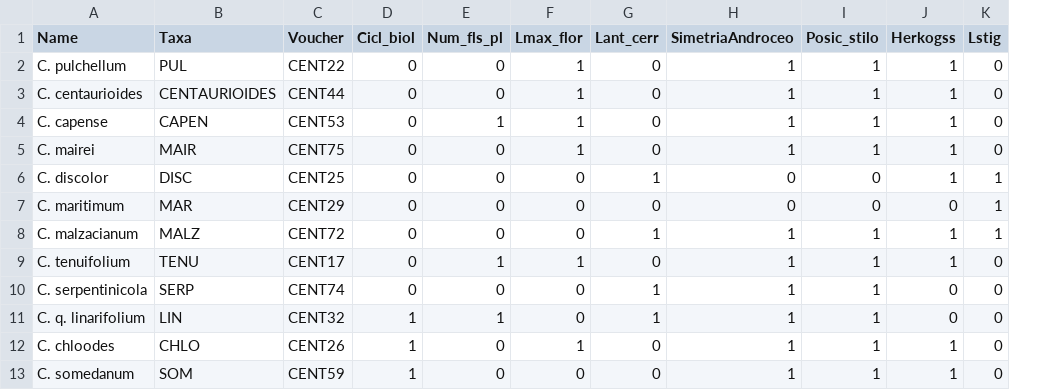
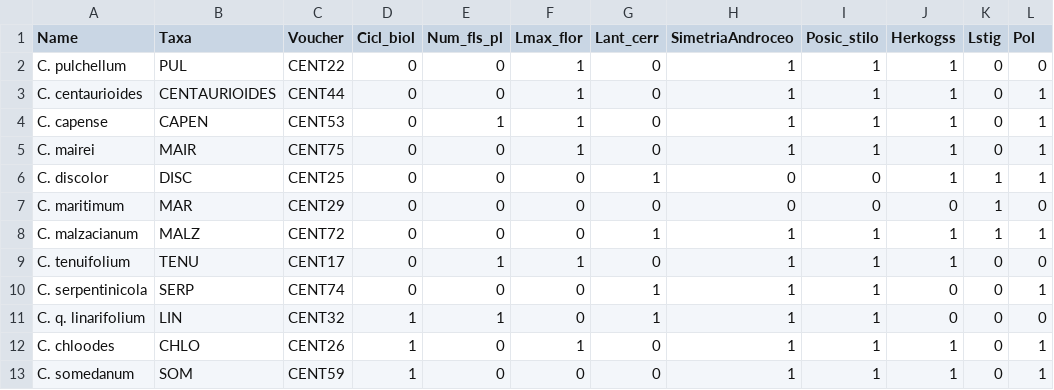
Before and after one commit to amesclir/CentauriumEvolution, a CSV file: mydata.csv, drawn as a sheet; only a part is shown; the diff names each change by its address in the sheet, - before the commit and + after, or states it on an @@ line.

```diff
--- a/mydata.csv
+++ b/mydata.csv
+column L (Pol), rows 2-13: 0 | 1 | 1 | 1 | 1 | 0 | 1 | 0 | 1 | 0 | 1 | 1
```
Also changed, not shown: 2 other files.
